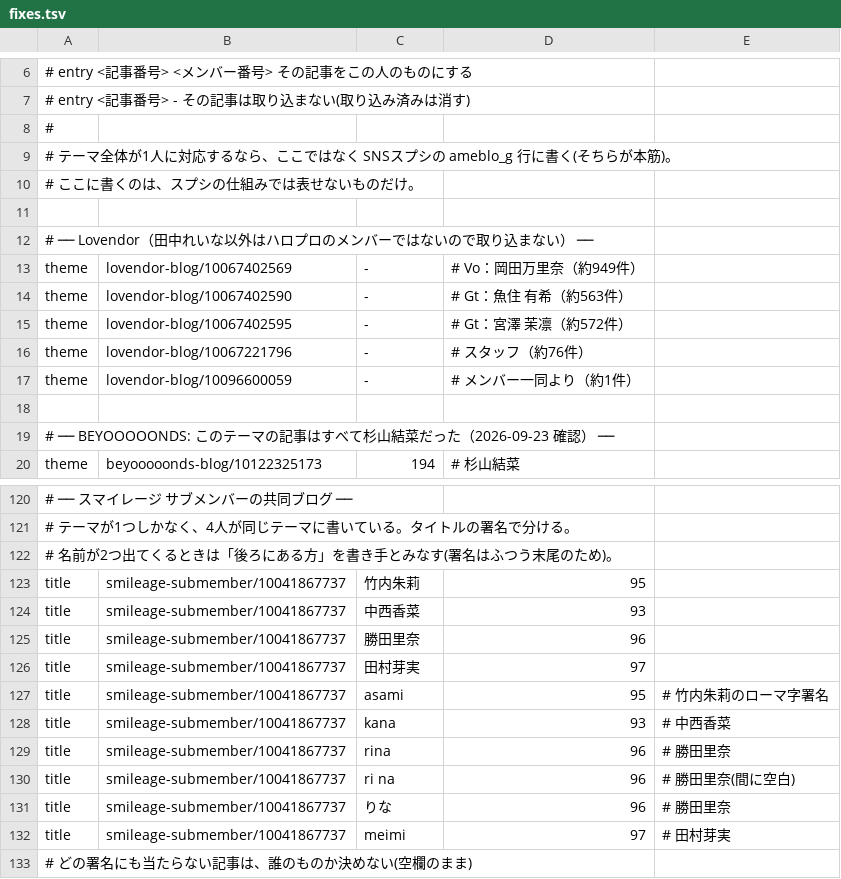
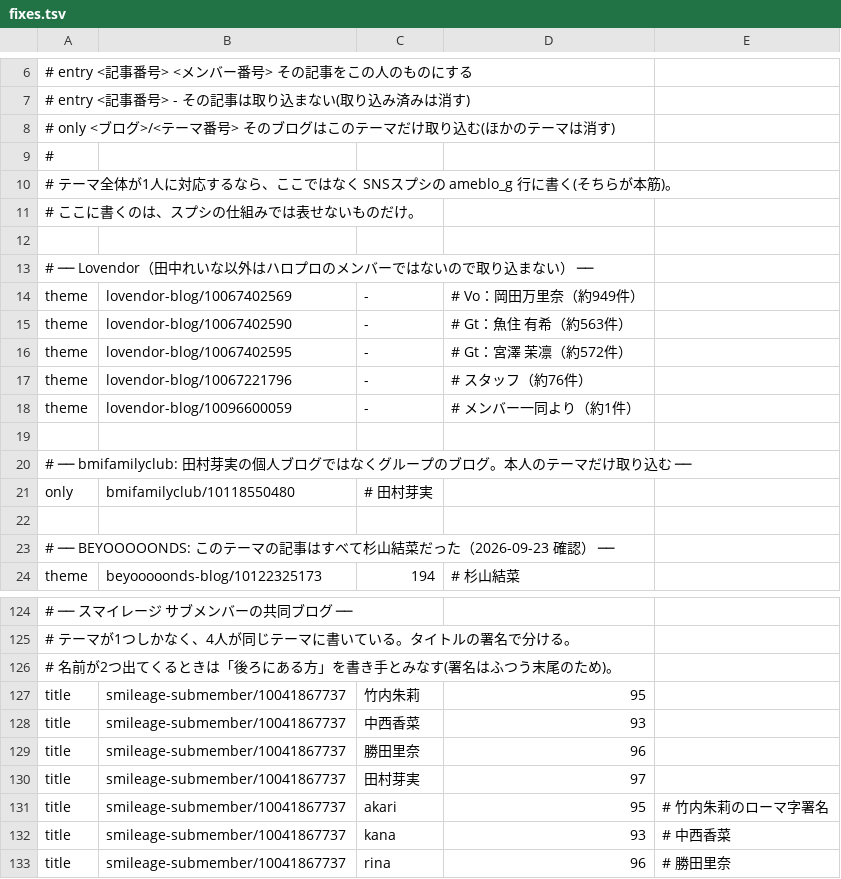
Before and after one commit to yxmxgxn/hello-ameblo, a TSV file: crawler/fixes.tsv, drawn as a sheet; only a part is shown, gaps mark what is left out; the shorter side is filled out with more unchanged rows.

```diff
--- a/crawler/fixes.tsv
+++ b/crawler/fixes.tsv
@@ -7,2 +7,3 @@
 #   entry  <記事番号>             -                その記事は取り込まない(取り込み済みは消す)
+#   only   <ブログ>/<テーマ番号>                   そのブログはこのテーマだけ取り込む(ほかのテーマは消す)
 #
@@ -17,2 +18,5 @@ theme	lovendor-blog/10067221796	-	# スタッフ（約76件）
 theme	lovendor-blog/10096600059	-	# メンバー一同より（約1件）
+
+# ── bmifamilyclub: 田村芽実の個人ブログではなくグループのブログ。本人のテーマだけ取り込む ──
+only	bmifamilyclub/10118550480	# 田村芽実
 
@@ -126,3 +130,3 @@ title	smileage-submember/10041867737	勝田里奈	96
 title	smileage-submember/10041867737	田村芽実	97
-title	smileage-submember/10041867737	asami	95	# 竹内朱莉のローマ字署名
+title	smileage-submember/10041867737	akari	95	# 竹内朱莉のローマ字署名
 title	smileage-submember/10041867737	kana	93	# 中西香菜
```
Also changed, not shown: 3 other files.
